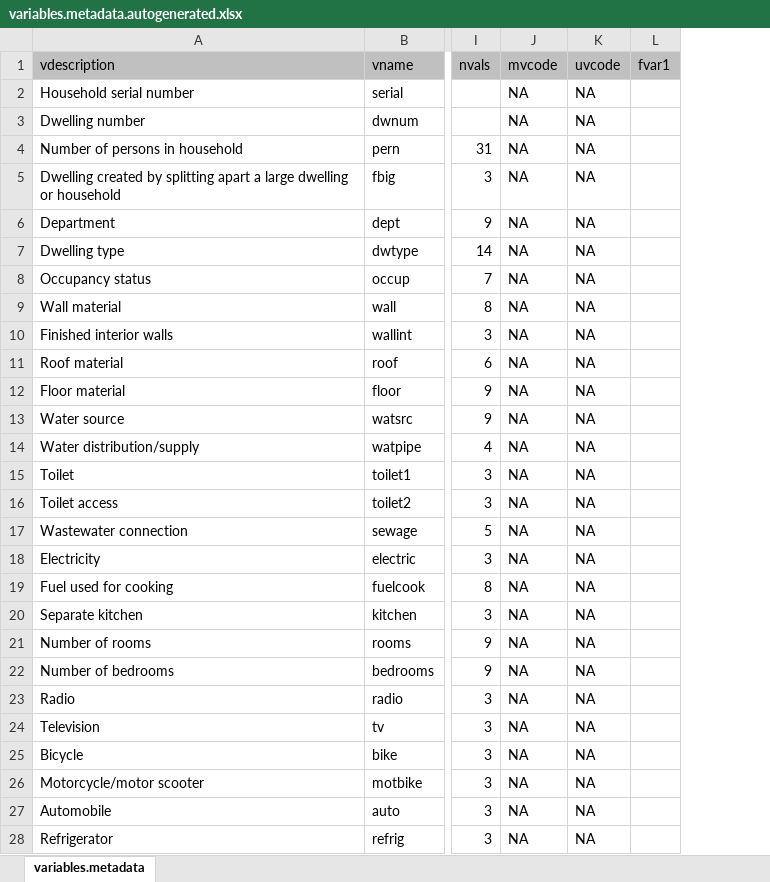
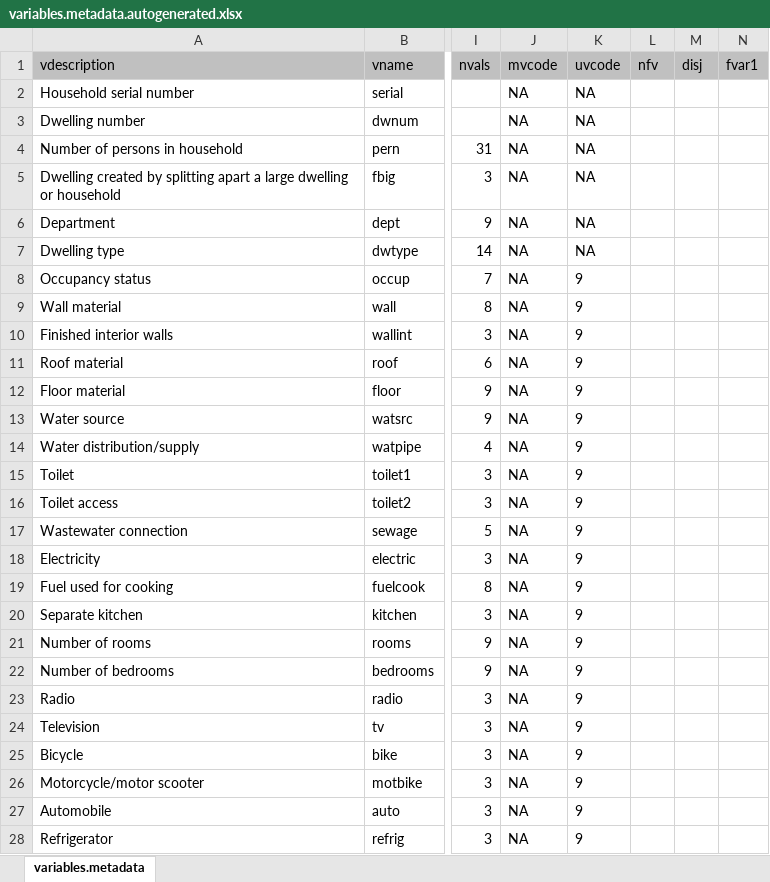
Before and after one commit to gfeeney/ipupms-aye, an Excel workbook: samples/bolivia2001/metadata/variables.metadata.autogenerated.xlsx, sheet variables.metadata, drawn as a sheet; only a part is shown, gaps mark what is left out; values as stored, in another font and other column widths than the file's, no borders; the diff covers the shown part only; the diff names each change by its address in the sheet, - before the commit and + after, or states it on an @@ line.

Commit message:
Revise variables.metadata.autogenerate.R to add two metadata items, number of filter variables for each variable (nfv) and whether the universe involves a logical disjunction ('or').
And some metadata files for bolivia2001, which spurred the change because the economic activity questions involve a logical disjunction, breaking the simple model of universe = conjunction of filter variables with values in range.

```diff
--- a/samples/bolivia2001/metadata/variables.metadata.autogenerated.xlsx (sheet variables.metadata)
+++ b/samples/bolivia2001/metadata/variables.metadata.autogenerated.xlsx (sheet variables.metadata)
+column L (nfv), empty
+column M (disj), empty
-K8:K28 (uvcode): NA
+K8:K28 (uvcode): 9
```
Also changed, not shown: 47 edited cells elsewhere in this sheet, samples/bolivia2001/metadata/variables.metadata.manuallyedited.xlsx, 4 other files.
